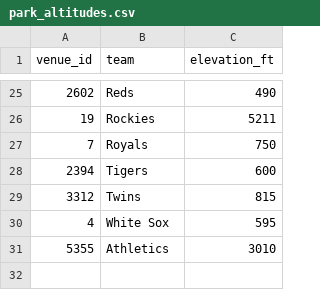
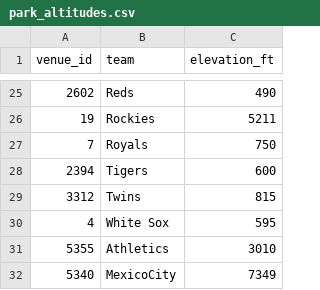
Before and after one commit to dgrifka/baseball_game_simulator, a CSV file: Model/data/park_altitudes.csv, drawn as a sheet; only a part is shown, gaps mark what is left out; the diff names each change by its address in the sheet, - before the commit and + after, or states it on an @@ line.

```diff
--- a/Model/data/park_altitudes.csv
+++ b/Model/data/park_altitudes.csv
+row 32: 5340 | MexicoCity | 7349
```
Also changed, not shown: Model/data/mlb_park_walls.csv, 1 other file.
